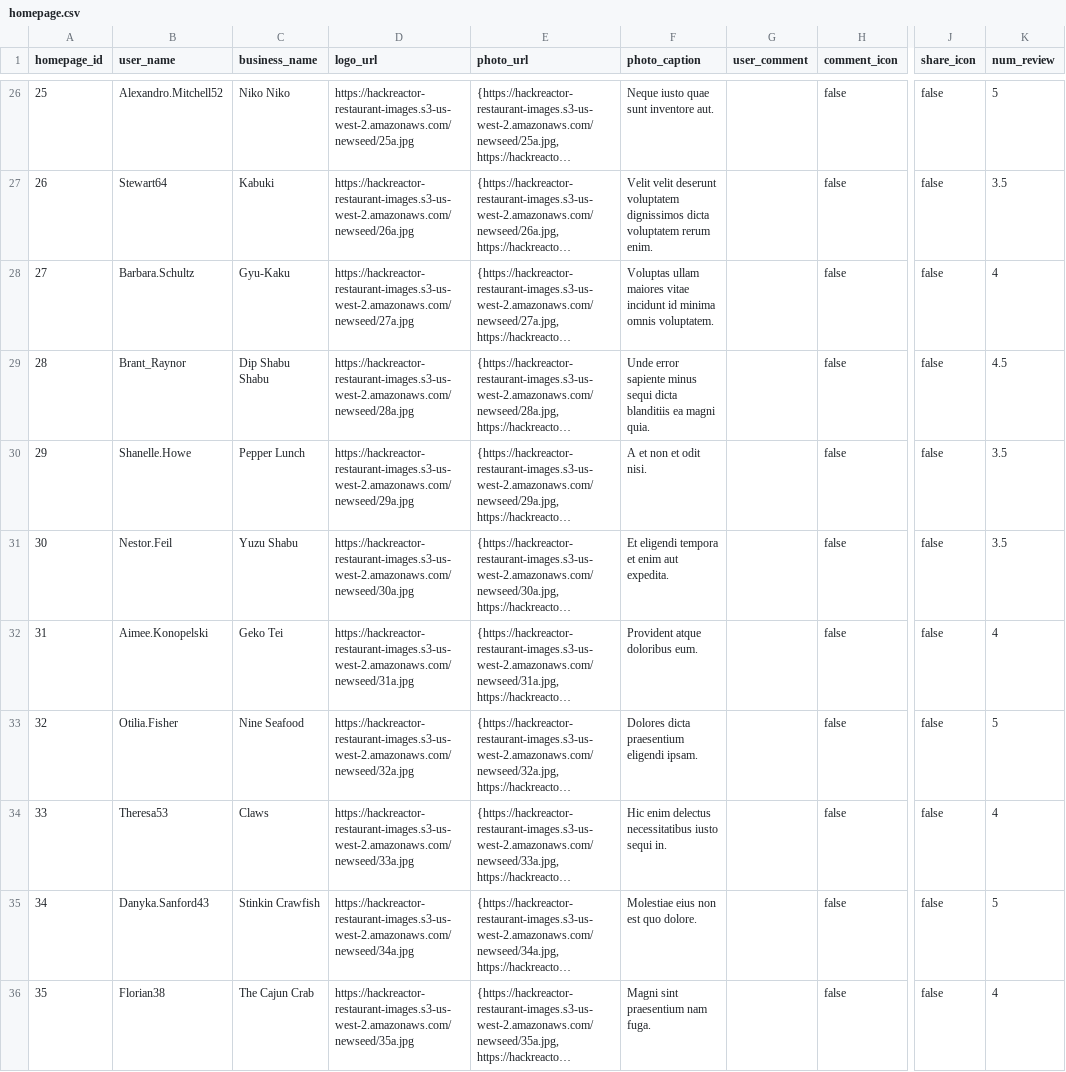
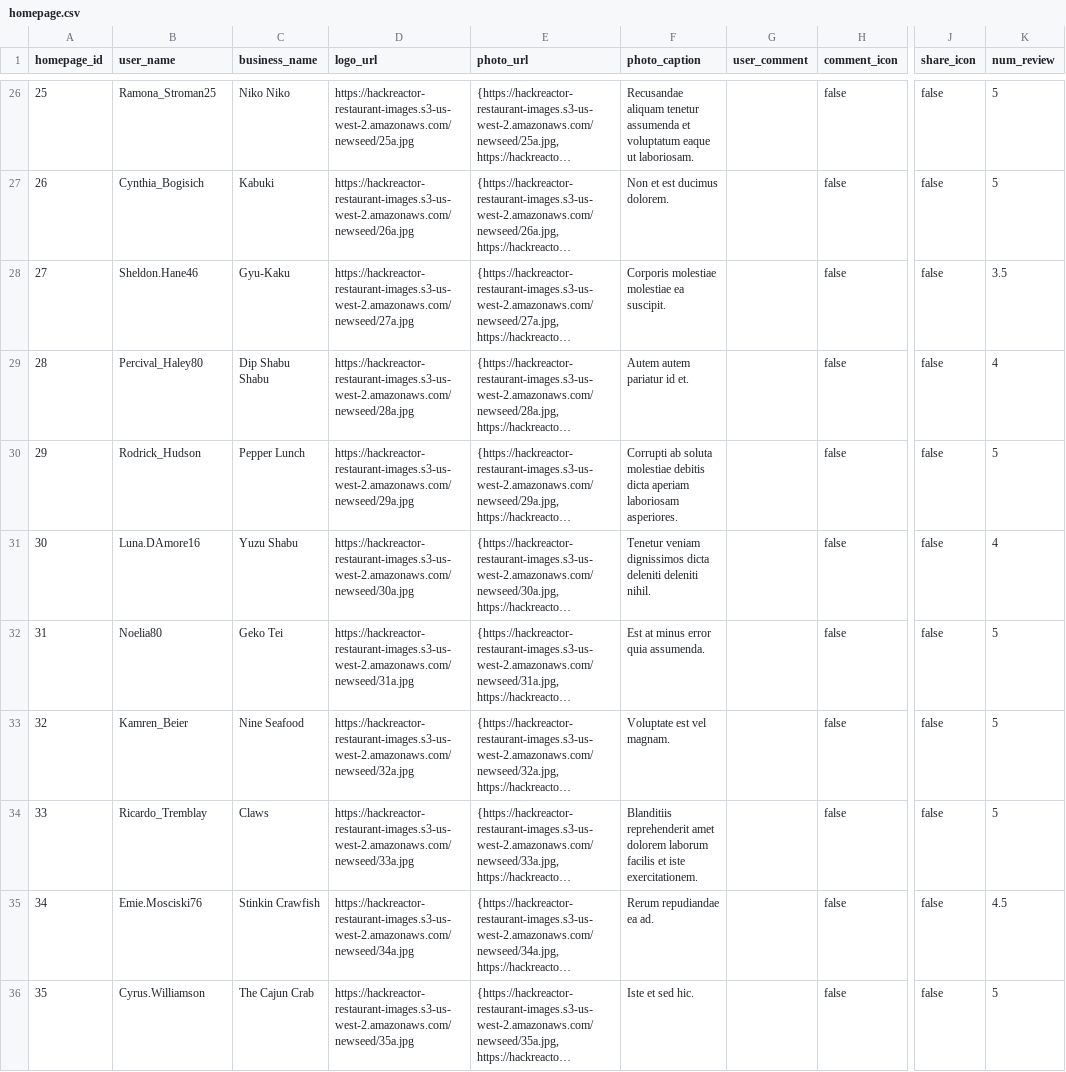
Before and after one commit to limnhep/mukbangly, a CSV file: database-postgres/csv_file/homepage.csv, drawn as a sheet; only a part is shown, gaps mark what is left out; long unchanged cells end in …; the diff covers the shown part only; the diff names each change by its address in the sheet, - before the commit and + after, or states it on an @@ line.

```diff
--- a/database-postgres/csv_file/homepage.csv
+++ b/database-postgres/csv_file/homepage.csv
-B26 (user_name): Alexandro.Mitchell52
+B26 (user_name): Ramona_Stroman25
-F26 (photo_caption): Neque iusto quae sunt inventore aut.
+F26 (photo_caption): Recusandae aliquam tenetur assumenda et voluptatum eaque ut laboriosam.
-B27 (user_name): Stewart64
+B27 (user_name): Cynthia_Bogisich
-F27 (photo_caption): Velit velit deserunt voluptatem dignissimos dicta voluptatem rerum enim.
+F27 (photo_caption): Non et est ducimus dolorem.
-K27 (num_review): 3.5
+K27 (num_review): 5
-B28 (user_name): Barbara.Schultz
+B28 (user_name): Sheldon.Hane46
-F28 (photo_caption): Voluptas ullam maiores vitae incidunt id minima omnis voluptatem.
+F28 (photo_caption): Corporis molestiae molestiae ea suscipit.
-K28 (num_review): 4
+K28 (num_review): 3.5
-B29 (user_name): Brant_Raynor
+B29 (user_name): Percival_Haley80
-F29 (photo_caption): Unde error sapiente minus sequi dicta blanditiis ea magni quia.
+F29 (photo_caption): Autem autem pariatur id et.
-K29 (num_review): 4.5
+K29 (num_review): 4
-B30 (user_name): Shanelle.Howe
+B30 (user_name): Rodrick_Hudson
-F30 (photo_caption): A et non et odit nisi.
+F30 (photo_caption): Corrupti ab soluta molestiae debitis dicta aperiam laboriosam asperiores.
-K30 (num_review): 3.5
+K30 (num_review): 5
-B31 (user_name): Nestor.Feil
+B31 (user_name): Luna.DAmore16
-F31 (photo_caption): Et eligendi tempora et enim aut expedita.
+F31 (photo_caption): Tenetur veniam dignissimos dicta deleniti deleniti nihil.
-K31 (num_review): 3.5
+K31 (num_review): 4
-B32 (user_name): Aimee.Konopelski
+B32 (user_name): Noelia80
-F32 (photo_caption): Provident atque doloribus eum.
+F32 (photo_caption): Est at minus error quia assumenda.
-K32 (num_review): 4
+K32 (num_review): 5
-B33 (user_name): Otilia.Fisher
+B33 (user_name): Kamren_Beier
-F33 (photo_caption): Dolores dicta praesentium eligendi ipsam.
+F33 (photo_caption): Voluptate est vel magnam.
-B34 (user_name): Theresa53
+B34 (user_name): Ricardo_Tremblay
-F34 (photo_caption): Hic enim delectus necessitatibus iusto sequi in.
+F34 (photo_caption): Blanditiis reprehenderit amet dolorem laborum facilis et iste exercitationem.
-K34 (num_review): 4
+K34 (num_review): 5
-B35 (user_name): Danyka.Sanford43
+B35 (user_name): Emie.Mosciski76
-F35 (photo_caption): Molestiae eius non est quo dolore.
+F35 (photo_caption): Rerum repudiandae ea ad.
-K35 (num_review): 5
+K35 (num_review): 4.5
-B36 (user_name): Florian38
+B36 (user_name): Cyrus.Williamson
-F36 (photo_caption): Magni sint praesentium nam fuga.
+F36 (photo_caption): Iste et sed hic.
-K36 (num_review): 4
+K36 (num_review): 5
```
Also changed, not shown: 106 edited cells elsewhere in this file, 14 other files.
